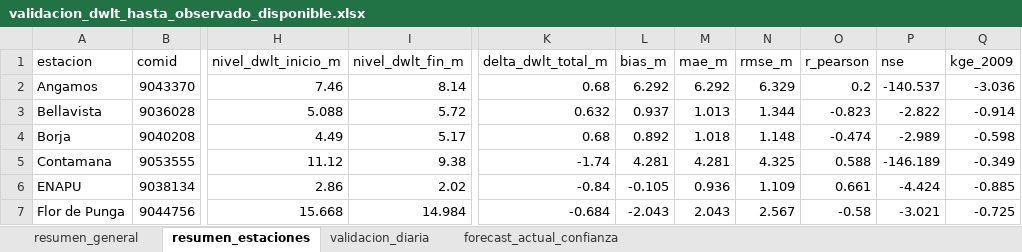
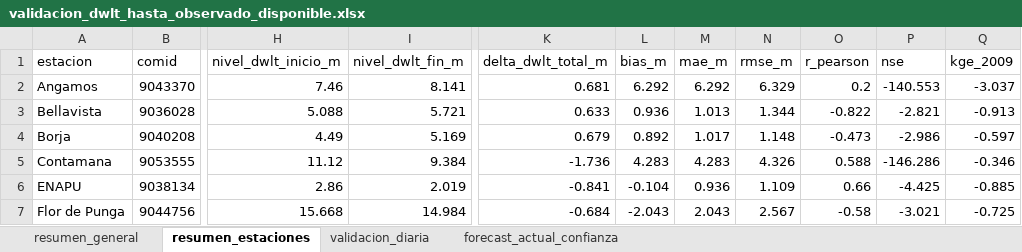
Before and after one commit to KURONO23/LoretoNivelesaCaudales, an Excel workbook: outputs/validacion_dwlt_hasta_observado_disponible.xlsx, sheet resumen_estaciones, drawn as a sheet; only a part is shown, gaps mark what is left out; values as stored, in another font and other column widths than the file's, no borders; the diff covers the shown part only; the diff names each change by its address in the sheet, - before the commit and + after, or states it on an @@ line.

```diff
--- a/outputs/validacion_dwlt_hasta_observado_disponible.xlsx (sheet resumen_estaciones)
+++ b/outputs/validacion_dwlt_hasta_observado_disponible.xlsx (sheet resumen_estaciones)
-I2 (nivel_dwlt_fin_m): 8.14
+I2 (nivel_dwlt_fin_m): 8.141
-K2 (delta_dwlt_total_m): 0.68
+K2 (delta_dwlt_total_m): 0.681
-P2 (nse): -140.537
+P2 (nse): -140.553
-Q2 (kge_2009): -3.036
+Q2 (kge_2009): -3.037
-I3 (nivel_dwlt_fin_m): 5.72
+I3 (nivel_dwlt_fin_m): 5.721
-K3 (delta_dwlt_total_m): 0.632
+K3 (delta_dwlt_total_m): 0.633
-L3 (bias_m): 0.937
+L3 (bias_m): 0.936
-O3 (r_pearson): -0.823
+O3 (r_pearson): -0.822
-P3 (nse): -2.822
+P3 (nse): -2.821
-Q3 (kge_2009): -0.914
+Q3 (kge_2009): -0.913
-I4 (nivel_dwlt_fin_m): 5.17
+I4 (nivel_dwlt_fin_m): 5.169
-K4 (delta_dwlt_total_m): 0.68
+K4 (delta_dwlt_total_m): 0.679
-M4 (mae_m): 1.018
+M4 (mae_m): 1.017
-O4 (r_pearson): -0.474
+O4 (r_pearson): -0.473
-P4 (nse): -2.989
+P4 (nse): -2.986
-Q4 (kge_2009): -0.598
+Q4 (kge_2009): -0.597
-I5 (nivel_dwlt_fin_m): 9.38
+I5 (nivel_dwlt_fin_m): 9.384
-K5 (delta_dwlt_total_m): -1.74
+K5 (delta_dwlt_total_m): -1.736
-L5 (bias_m): 4.281
+L5 (bias_m): 4.283
-M5 (mae_m): 4.281
+M5 (mae_m): 4.283
-N5 (rmse_m): 4.325
+N5 (rmse_m): 4.326
-P5 (nse): -146.189
+P5 (nse): -146.286
-Q5 (kge_2009): -0.349
+Q5 (kge_2009): -0.346
-I6 (nivel_dwlt_fin_m): 2.02
+I6 (nivel_dwlt_fin_m): 2.019
-K6 (delta_dwlt_total_m): -0.84
+K6 (delta_dwlt_total_m): -0.841
-L6 (bias_m): -0.105
+L6 (bias_m): -0.104
-O6 (r_pearson): 0.661
+O6 (r_pearson): 0.66
-P6 (nse): -4.424
+P6 (nse): -4.425
```
Also changed, not shown: 66 edited cells elsewhere in this sheet, sheet validacion_diaria, sheet forecast_actual_confianza, sheet resumen_general, outputs/metricas_dwlt_estaciones.xlsx, outputs/pronostico_nivel_7dias_estaciones.xlsx, 12 other files.
